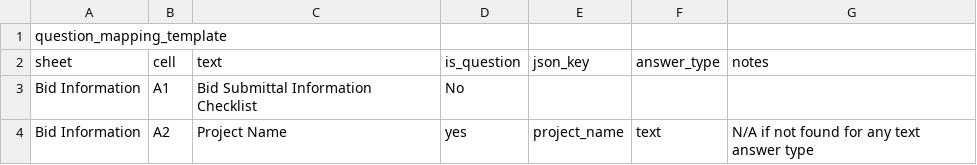
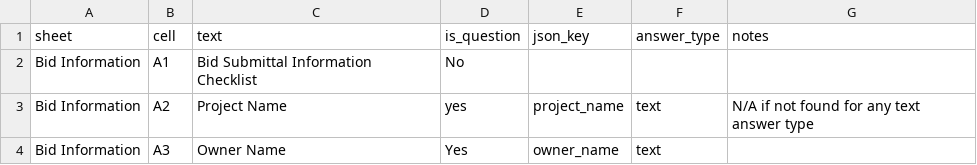
Before and after one commit to will-strader/scherrer-ai-agent, a CSV file: question_mapping_template.csv, drawn as a sheet; only a part is shown; the shorter side is filled out with more unchanged rows.

```diff
--- a/question_mapping_template.csv
+++ b/question_mapping_template.csv
@@ -1,2 +1 @@
-question_mapping_template
 sheet,cell,text,is_question,json_key,answer_type,notes
```
Also changed, not shown: 17 other files.
